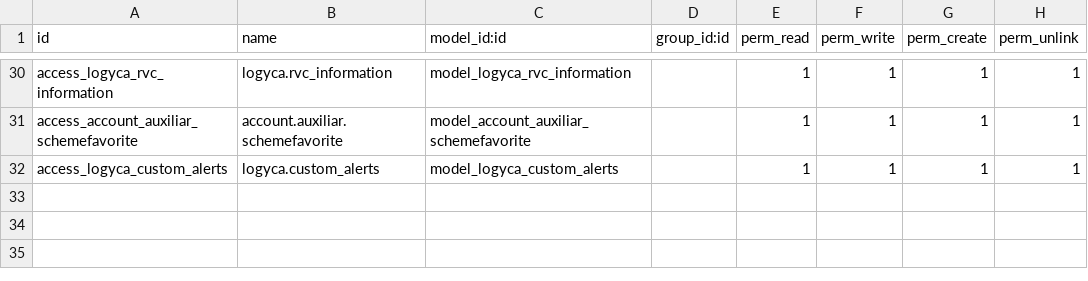
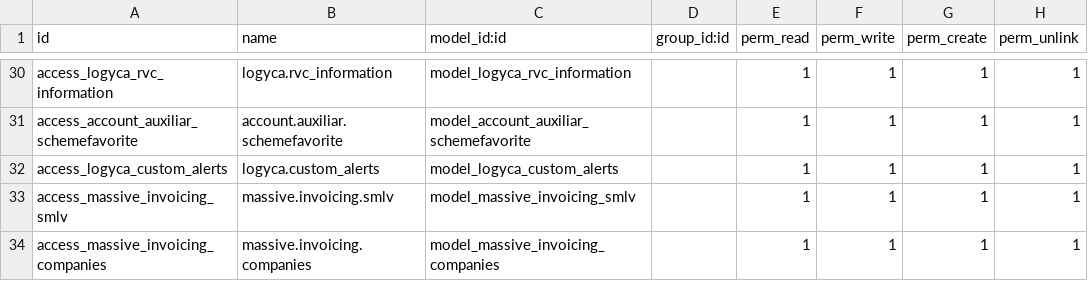
Before and after one commit to jslogyca/Logyca, a CSV file: logyca/security/ir.model.access.csv, drawn as a sheet; only a part is shown, gaps mark what is left out; the diff names each change by its address in the sheet, - before the commit and + after, or states it on an @@ line.

```diff
--- a/logyca/security/ir.model.access.csv
+++ b/logyca/security/ir.model.access.csv
+row 33: access_massive_invoicing_smlv | massive.invoicing.smlv | model_massive_invoicing_smlv |  | 1 | 1 | 1 | 1
+row 34: access_massive_invoicing_companies | massive.invoicing.companies | model_massive_invoicing_companies |  | 1 | 1 | 1 | 1
```
Also changed, not shown: 4 other files.
